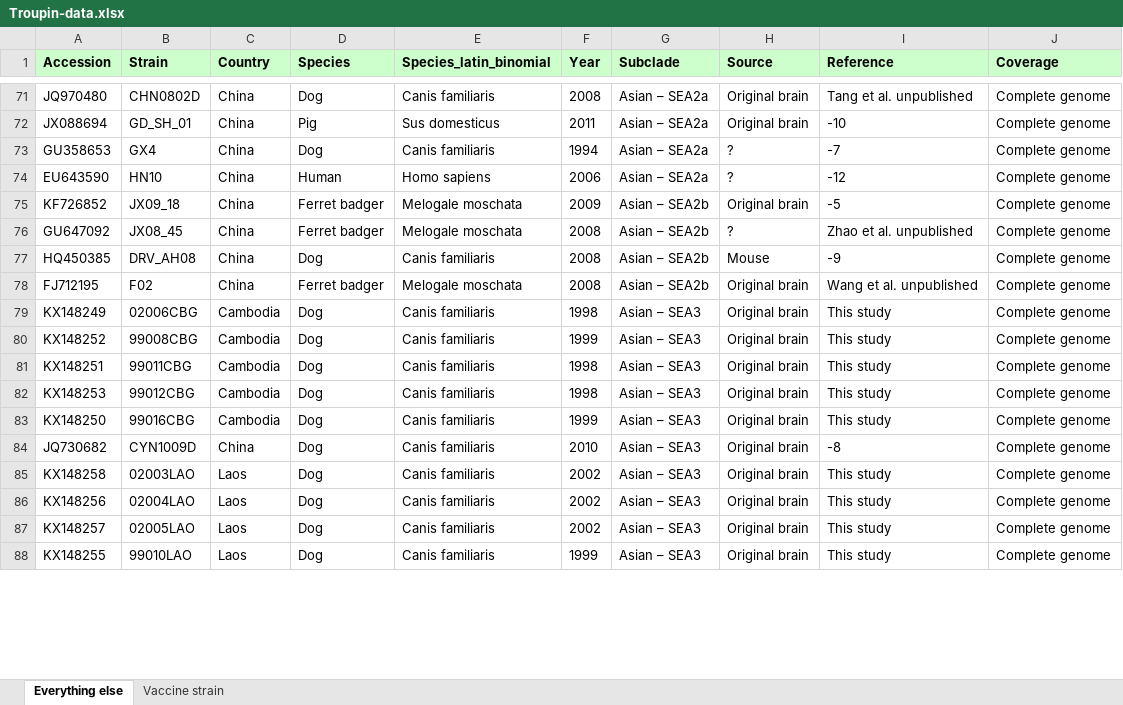
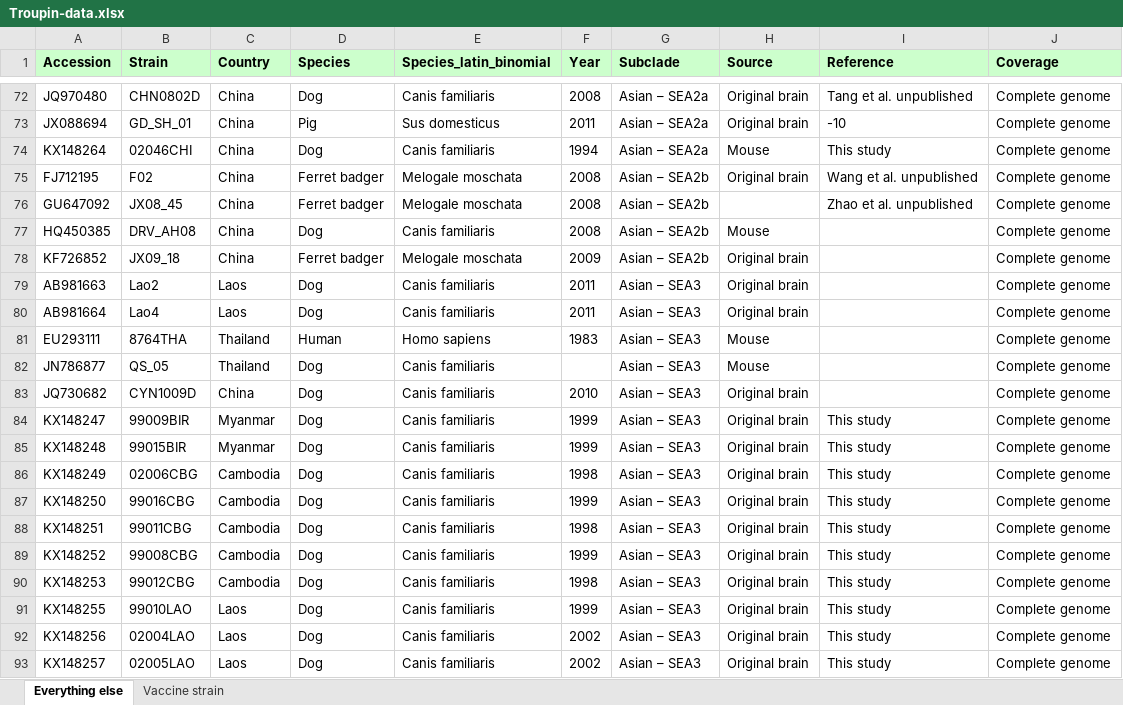
Before and after one commit to giffordlabcvr/RABV-GLUE, an Excel workbook: tabular/Troupin-data.xlsx, sheet Everything else, drawn as a sheet; only a part is shown, gaps mark what is left out; values as stored, in another font and other column widths than the file's, no borders; removed rows and columns are numbered as before the commit, all else as after; the diff covers the shown part only; the diff names each change by its address in the sheet, - before the commit and + after, or states it on an @@ line.

```diff
--- a/tabular/Troupin-data.xlsx (sheet Everything else)
+++ b/tabular/Troupin-data.xlsx (sheet Everything else)
-A74 (Accession): GU358653
+A74 (Accession): KX148264
-B74 (Strain): GX4
+B74 (Strain): 02046CHI
-H74 (Source): ?
+H74 (Source): Mouse
-I74 (Reference): -7
+I74 (Reference): This study
-row 74: EU643590 | HN10 | China | Human | Homo sapiens | 2006 | Asian – SEA2a | ? | -12 | Complete genome
-row 75: KF726852 | JX09_18 | China | Ferret badger | Melogale moschata | 2009 | Asian – SEA2b | Original brain | -5 | Complete genome
-row 76: GU647092 | JX08_45 | China | Ferret badger | Melogale moschata | 2008 | Asian – SEA2b | ? | Zhao et al. unpublished | Complete genome
-row 77: HQ450385 | DRV_AH08 | China | Dog | Canis familiaris | 2008 | Asian – SEA2b | Mouse | -9 | Complete genome
+row 76: GU647092 | JX08_45 | China | Ferret badger | Melogale moschata | 2008 | Asian – SEA2b |  | Zhao et al. unpublished | Complete genome
+row 77: HQ450385 | DRV_AH08 | China | Dog | Canis familiaris | 2008 | Asian – SEA2b | Mouse |  | Complete genome
+row 78: KF726852 | JX09_18 | China | Ferret badger | Melogale moschata | 2009 | Asian – SEA2b | Original brain |  | Complete genome
+row 79: AB981663 | Lao2 | Laos | Dog | Canis familiaris | 2011 | Asian – SEA3 | Original brain |  | Complete genome
+row 80: AB981664 | Lao4 | Laos | Dog | Canis familiaris | 2011 | Asian – SEA3 | Original brain |  | Complete genome
+row 81: EU293111 | 8764THA | Thailand | Human | Homo sapiens | 1983 | Asian – SEA3 | Mouse |  | Complete genome
+row 82: JN786877 | QS_05 | Thailand | Dog | Canis familiaris |  | Asian – SEA3 | Mouse |  | Complete genome
+row 83: JQ730682 | CYN1009D | China | Dog | Canis familiaris | 2010 | Asian – SEA3 | Original brain |  | Complete genome
@@ row 91 moved to row 84: KX148247 @@
@@ row 92 moved to row 85: KX148248 @@
@@ row 83 moved to row 87: KX148250 @@
@@ row 81 moved to row 88: KX148251 @@
-A91 (Accession): JQ730682
+A91 (Accession): KX148255
-B91 (Strain): CYN1009D
+B91 (Strain): 99010LAO
-C91 (Country): China
+C91 (Country): Laos
-F91 (Year): 2010
+F91 (Year): 1999
-I91 (Reference): -8
+I91 (Reference): This study
-row 85: KX148258 | 02003LAO | Laos | Dog | Canis familiaris | 2002 | Asian – SEA3 | Original brain | This study | Complete genome
-row 88: KX148255 | 99010LAO | Laos | Dog | Canis familiaris | 1999 | Asian – SEA3 | Original brain | This study | Complete genome
```
Also changed, not shown: 67 added rows, 65 removed rows, 84 moved rows and 118 edited cells elsewhere in this sheet, tabular/Kuzmin-data.xlsx, 2 other files.
